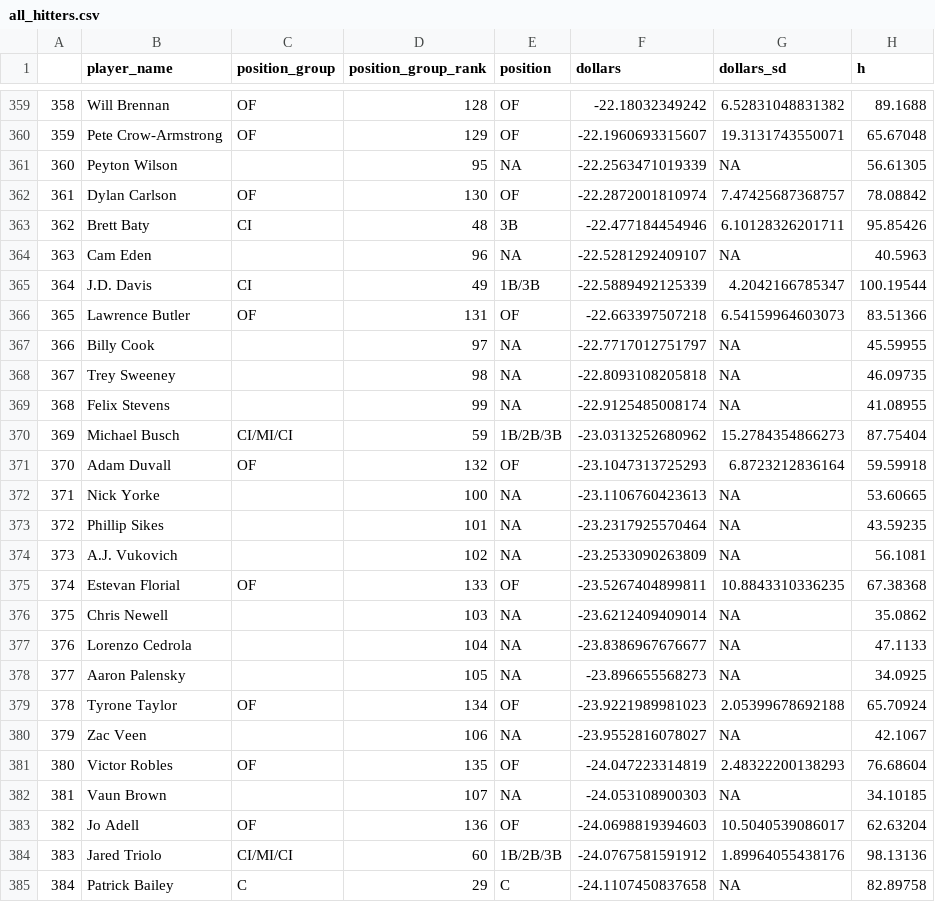
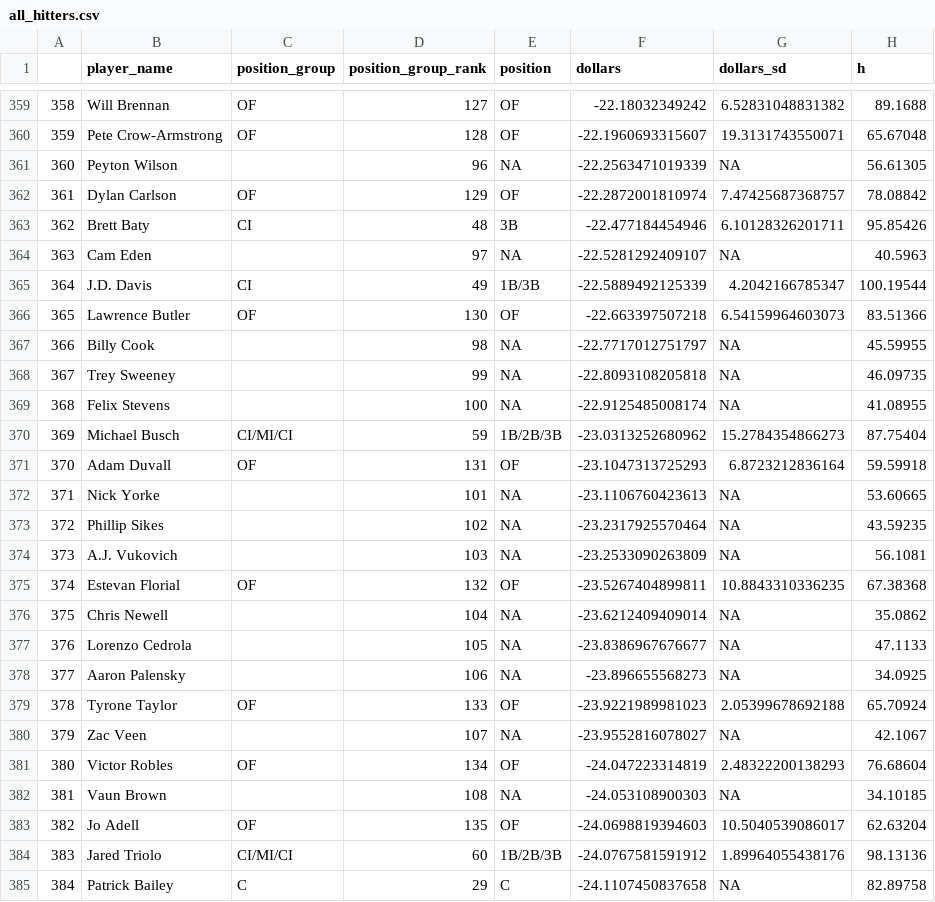
Before and after one commit to SamuelLachance/Betting, a CSV file: ottoneu/all_hitters.csv, drawn as a sheet; only a part is shown, gaps mark what is left out; the diff covers the shown part only; the diff names each change by its address in the sheet, - before the commit and + after, or states it on an @@ line.

```diff
--- a/ottoneu/all_hitters.csv
+++ b/ottoneu/all_hitters.csv
-D359 (position_group_rank): 128
+D359 (position_group_rank): 127
-D360 (position_group_rank): 129
+D360 (position_group_rank): 128
-D361 (position_group_rank): 95
+D361 (position_group_rank): 96
-D362 (position_group_rank): 130
+D362 (position_group_rank): 129
-D364 (position_group_rank): 96
+D364 (position_group_rank): 97
-D366 (position_group_rank): 131
+D366 (position_group_rank): 130
-D367 (position_group_rank): 97
+D367 (position_group_rank): 98
-D368 (position_group_rank): 98
+D368 (position_group_rank): 99
-D369 (position_group_rank): 99
+D369 (position_group_rank): 100
-D371 (position_group_rank): 132
+D371 (position_group_rank): 131
-D372 (position_group_rank): 100
+D372 (position_group_rank): 101
-D373 (position_group_rank): 101
+D373 (position_group_rank): 102
-D374 (position_group_rank): 102
+D374 (position_group_rank): 103
-D375 (position_group_rank): 133
+D375 (position_group_rank): 132
-D376 (position_group_rank): 103
+D376 (position_group_rank): 104
-D377 (position_group_rank): 104
+D377 (position_group_rank): 105
-D378 (position_group_rank): 105
+D378 (position_group_rank): 106
-D379 (position_group_rank): 134
+D379 (position_group_rank): 133
-D380 (position_group_rank): 106
+D380 (position_group_rank): 107
-D381 (position_group_rank): 135
+D381 (position_group_rank): 134
-D382 (position_group_rank): 107
+D382 (position_group_rank): 108
-D383 (position_group_rank): 136
+D383 (position_group_rank): 135
```
Also changed, not shown: 1 added row, 1 removed row, 131 edited cells and row numbers in column A elsewhere in this file, ottoneu/bum_bum_pitchers.csv, ottoneu/dani_rojas_hitters.csv, 4 other files.
